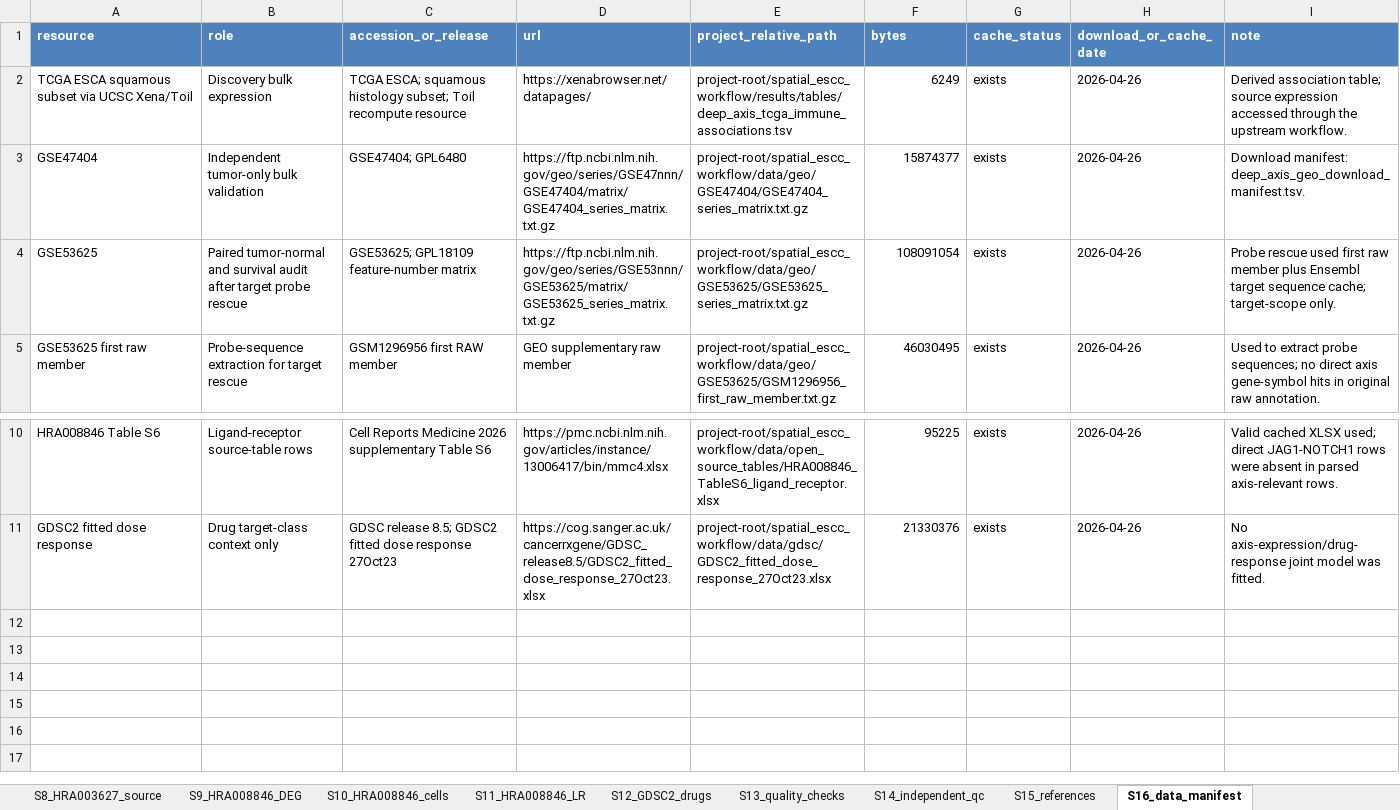
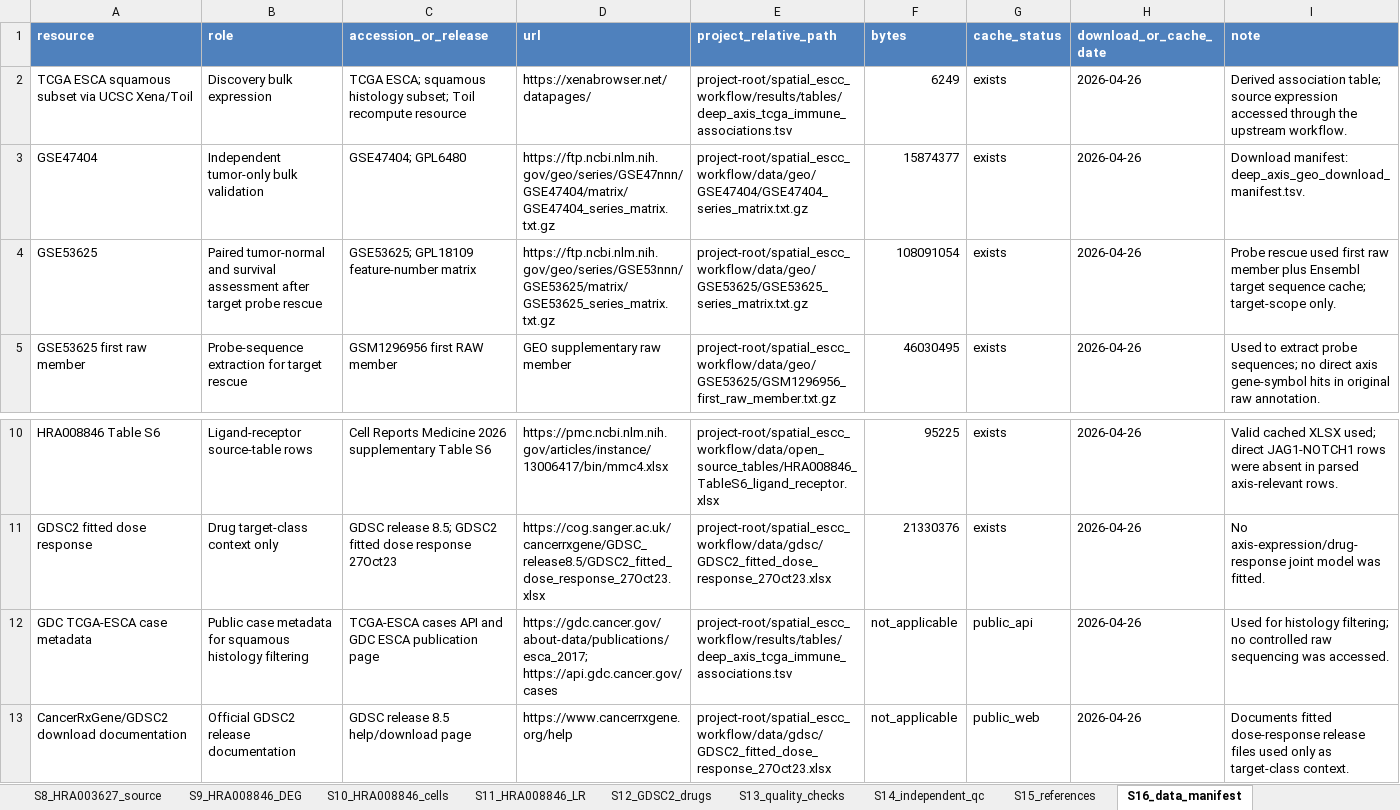
Before and after one commit to afa-cloud/escc-spatial-bulk-validation-framework-code, an Excel workbook: supporting_information/S1_Table.xlsx, sheet S16_data_manifest, drawn as a sheet; only a part is shown, gaps mark what is left out; values as stored, in another font and other column widths than the file's, no borders; the diff names each change by its address in the sheet, - before the commit and + after, or states it on an @@ line.

```diff
--- a/supporting_information/S1_Table.xlsx (sheet S16_data_manifest)
+++ b/supporting_information/S1_Table.xlsx (sheet S16_data_manifest)
-B4 (role): …and survival audit after target…
+B4 (role): …and survival assessment after target…
+row 12: GDC TCGA-ESCA case metadata | Public case metadata for squamous histology filtering | TCGA-ESCA cases API and GDC ESCA publication page | https://gdc.cancer.gov/about-data/publications/esca_2017; https://api.gdc.cancer.gov/cases | project-root/spatial_escc_workflow/results/tables/deep_axis_tcga_immune_associations.tsv | not_applicable | public_api | 2026-04-26 | Used for histology filtering; no controlled raw sequencing was accessed.
+row 13: CancerRxGene/GDSC2 download documentation | Official GDSC2 release documentation | GDSC release 8.5 help/download page | https://www.cancerrxgene.org/help | project-root/spatial_escc_workflow/data/gdsc/GDSC2_fitted_dose_response_27Oct23.xlsx | not_applicable | public_web | 2026-04-26 | Documents fitted dose-response release files used only as target-class context.
```
Also changed, not shown: sheet S20_GSE53625_probe_scope, sheet S21_data_manifest_ext, sheet README, sheet S13_quality_checks, other sheet tabs, 17 other files.
